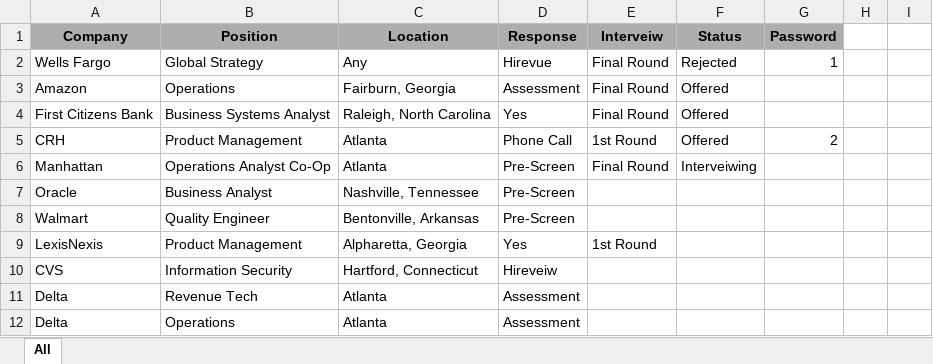
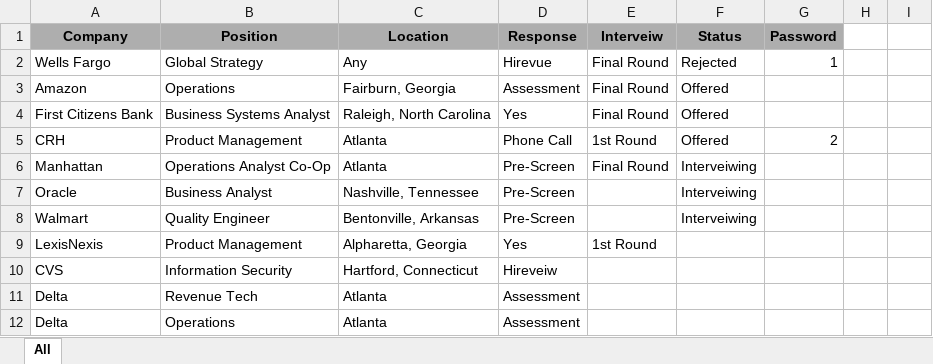
Before and after one commit to ksu-is/Ghosted, an Excel workbook: uploads/Internship.xlsx, sheet All, drawn as a sheet; only a part is shown; values as stored, in another font and other column widths than the file's, no borders; conditional formats not drawn; the diff names each change by its address in the sheet, - before the commit and + after, or states it on an @@ line.

```diff
--- a/uploads/Internship.xlsx (sheet All)
+++ b/uploads/Internship.xlsx (sheet All)
-F7:F8 (Status): (empty)
+F7:F8 (Status): Interveiwing
```
Also changed, not shown: 2 other files.
